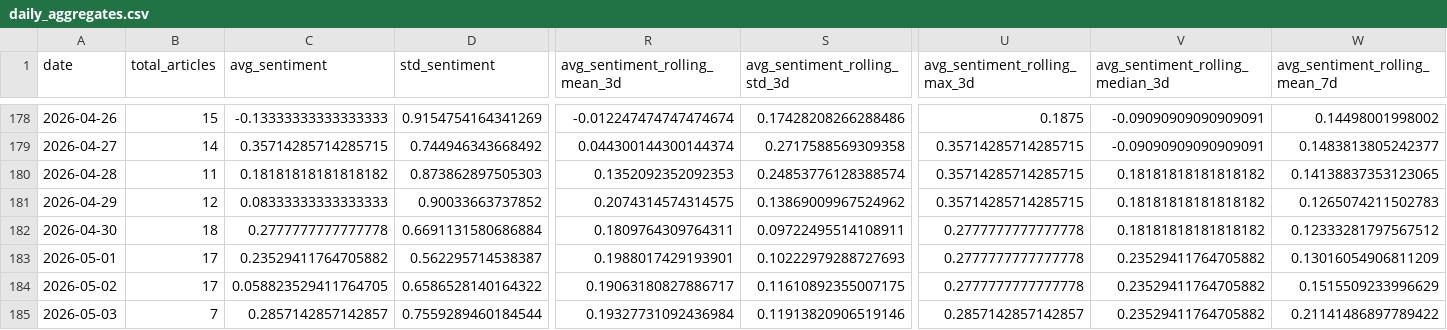
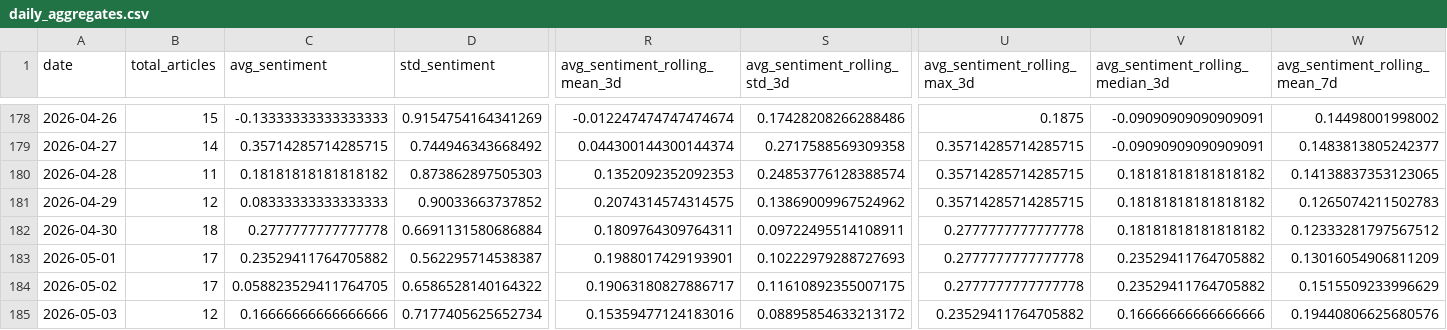
Before and after one commit to davidjosipovic/news-trend-analysis, a CSV file: data/processed/daily_aggregates.csv, drawn as a sheet; only a part is shown, gaps mark what is left out; the diff covers the shown part only; the diff names each change by its address in the sheet, - before the commit and + after, or states it on an @@ line.

```diff
--- a/data/processed/daily_aggregates.csv
+++ b/data/processed/daily_aggregates.csv
-B185 (total_articles): 7
+B185 (total_articles): 12
-C185 (avg_sentiment): 0.2857142857142857
+C185 (avg_sentiment): 0.16666666666666666
-D185 (std_sentiment): 0.7559289460184544
+D185 (std_sentiment): 0.7177405625652734
-R185 (avg_sentiment_rolling_mean_3d): 0.19327731092436984
+R185 (avg_sentiment_rolling_mean_3d): 0.15359477124183016
-S185 (avg_sentiment_rolling_std_3d): 0.11913820906519146
+S185 (avg_sentiment_rolling_std_3d): 0.08895854633213172
-U185 (avg_sentiment_rolling_max_3d): 0.2857142857142857
+U185 (avg_sentiment_rolling_max_3d): 0.23529411764705882
-V185 (avg_sentiment_rolling_median_3d): 0.23529411764705882
+V185 (avg_sentiment_rolling_median_3d): 0.16666666666666666
-W185 (avg_sentiment_rolling_mean_7d): 0.21141486897789422
+W185 (avg_sentiment_rolling_mean_7d): 0.19440806625680576
```
Also changed, not shown: 27 edited cells elsewhere in this file, 13 other files.
